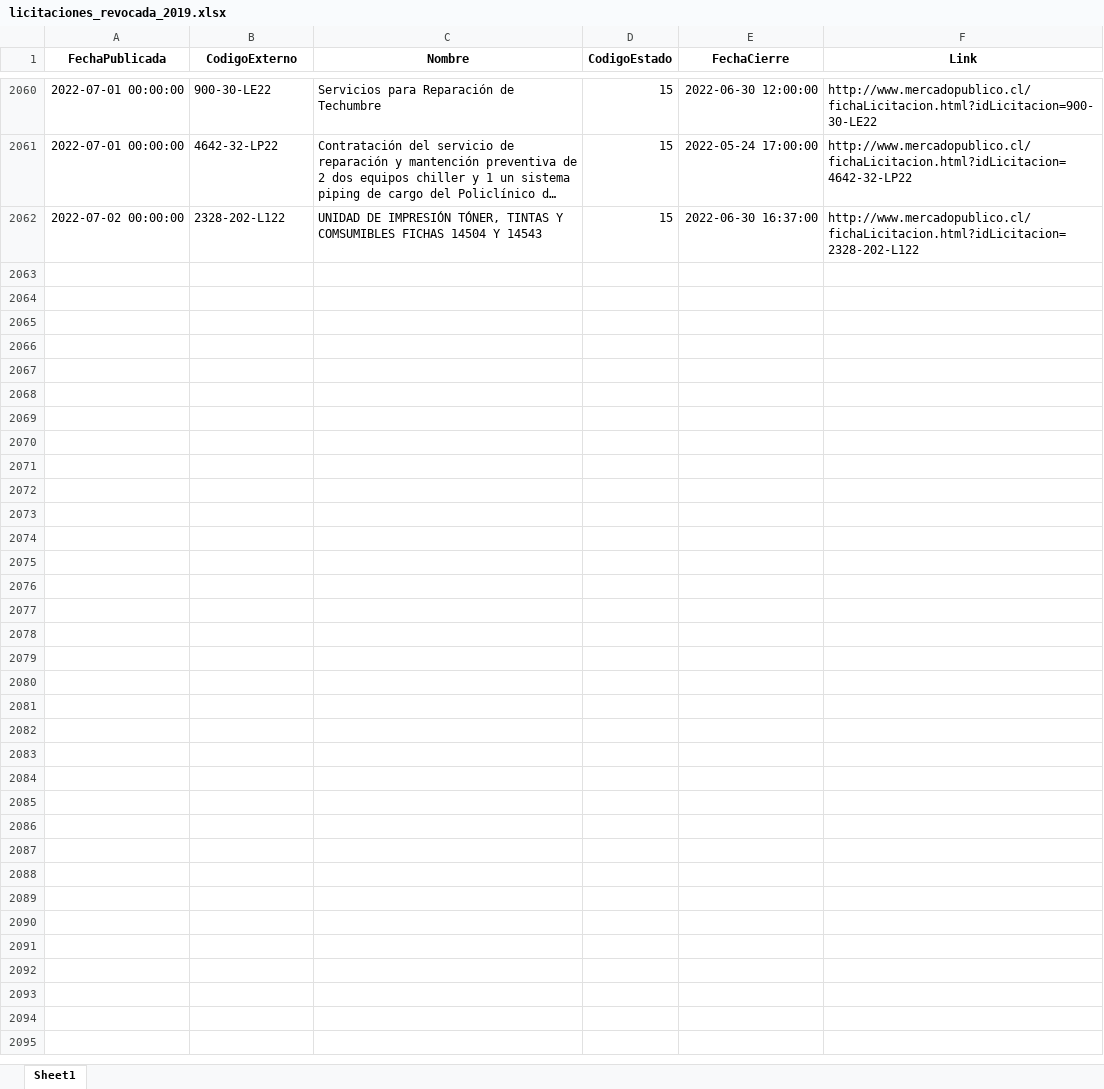
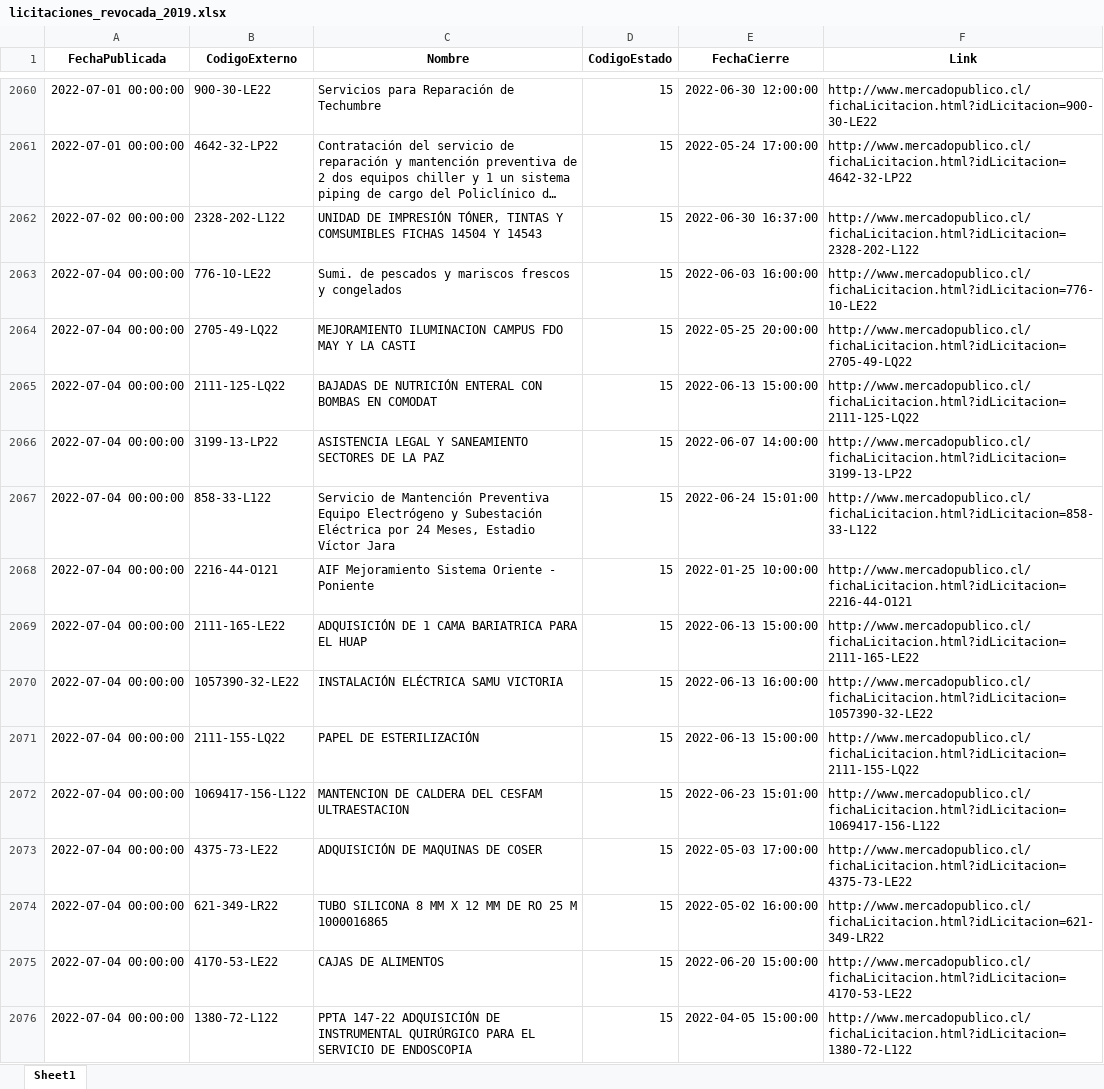
Before and after one commit to Sud-Austral/ACTION_LICITACION, an Excel workbook: licitaciones_revocada_2019.xlsx, sheet Sheet1, drawn as a sheet; only a part is shown, gaps mark what is left out; long unchanged cells end in …; values as stored, in another font and other column widths than the file's, no borders; the diff covers the shown part only; the diff names each change by its address in the sheet, - before the commit and + after, or states it on an @@ line.

```diff
--- a/licitaciones_revocada_2019.xlsx (sheet Sheet1)
+++ b/licitaciones_revocada_2019.xlsx (sheet Sheet1)
+row 2063: 2022-07-04 00:00:00 | 776-10-LE22 | Sumi. de pescados y mariscos frescos y congelados | 15 | 2022-06-03 16:00:00 | http://www.mercadopublico.cl/fichaLicitacion.html?idLicitacion=776-10-LE22
+row 2064: 2022-07-04 00:00:00 | 2705-49-LQ22 | MEJORAMIENTO ILUMINACION CAMPUS FDO MAY Y LA CASTI | 15 | 2022-05-25 20:00:00 | http://www.mercadopublico.cl/fichaLicitacion.html?idLicitacion=2705-49-LQ22
+row 2065: 2022-07-04 00:00:00 | 2111-125-LQ22 | BAJADAS DE NUTRICIÓN ENTERAL CON BOMBAS EN COMODAT | 15 | 2022-06-13 15:00:00 | http://www.mercadopublico.cl/fichaLicitacion.html?idLicitacion=2111-125-LQ22
+row 2066: 2022-07-04 00:00:00 | 3199-13-LP22 | ASISTENCIA LEGAL Y SANEAMIENTO SECTORES DE LA PAZ | 15 | 2022-06-07 14:00:00 | http://www.mercadopublico.cl/fichaLicitacion.html?idLicitacion=3199-13-LP22
+row 2067: 2022-07-04 00:00:00 | 858-33-L122 | Servicio de Mantención Preventiva Equipo Electrógeno y Subestación Eléctrica por 24 Meses, Estadio Víctor Jara | 15 | 2022-06-24 15:01:00 | http://www.mercadopublico.cl/fichaLicitacion.html?idLicitacion=858-33-L122
+row 2068: 2022-07-04 00:00:00 | 2216-44-O121 | AIF Mejoramiento Sistema Oriente - Poniente | 15 | 2022-01-25 10:00:00 | http://www.mercadopublico.cl/fichaLicitacion.html?idLicitacion=2216-44-O121
+row 2069: 2022-07-04 00:00:00 | 2111-165-LE22 | ADQUISICIÓN DE 1 CAMA BARIATRICA PARA EL HUAP | 15 | 2022-06-13 15:00:00 | http://www.mercadopublico.cl/fichaLicitacion.html?idLicitacion=2111-165-LE22
+row 2070: 2022-07-04 00:00:00 | 1057390-32-LE22 | INSTALACIÓN ELÉCTRICA SAMU VICTORIA | 15 | 2022-06-13 16:00:00 | http://www.mercadopublico.cl/fichaLicitacion.html?idLicitacion=1057390-32-LE22
+row 2071: 2022-07-04 00:00:00 | 2111-155-LQ22 | PAPEL DE ESTERILIZACIÓN | 15 | 2022-06-13 15:00:00 | http://www.mercadopublico.cl/fichaLicitacion.html?idLicitacion=2111-155-LQ22
+row 2072: 2022-07-04 00:00:00 | 1069417-156-L122 | MANTENCION DE CALDERA DEL CESFAM ULTRAESTACION | 15 | 2022-06-23 15:01:00 | http://www.mercadopublico.cl/fichaLicitacion.html?idLicitacion=1069417-156-L122
+row 2073: 2022-07-04 00:00:00 | 4375-73-LE22 | ADQUISICIÓN DE MAQUINAS DE COSER | 15 | 2022-05-03 17:00:00 | http://www.mercadopublico.cl/fichaLicitacion.html?idLicitacion=4375-73-LE22
+row 2074: 2022-07-04 00:00:00 | 621-349-LR22 | TUBO SILICONA 8 MM X 12 MM DE RO 25 M 1000016865 | 15 | 2022-05-02 16:00:00 | http://www.mercadopublico.cl/fichaLicitacion.html?idLicitacion=621-349-LR22
+row 2075: 2022-07-04 00:00:00 | 4170-53-LE22 | CAJAS DE ALIMENTOS | 15 | 2022-06-20 15:00:00 | http://www.mercadopublico.cl/fichaLicitacion.html?idLicitacion=4170-53-LE22
+row 2076: 2022-07-04 00:00:00 | 1380-72-L122 | PPTA 147-22 ADQUISICIÓN DE INSTRUMENTAL QUIRÚRGICO PARA EL SERVICIO DE ENDOSCOPIA | 15 | 2022-04-05 15:00:00 | http://www.mercadopublico.cl/fichaLicitacion.html?idLicitacion=1380-72-L122
```
Also changed, not shown: 13 added rows elsewhere in this sheet, licitaciones_suspendida_2019.xlsx, 3 other files.
